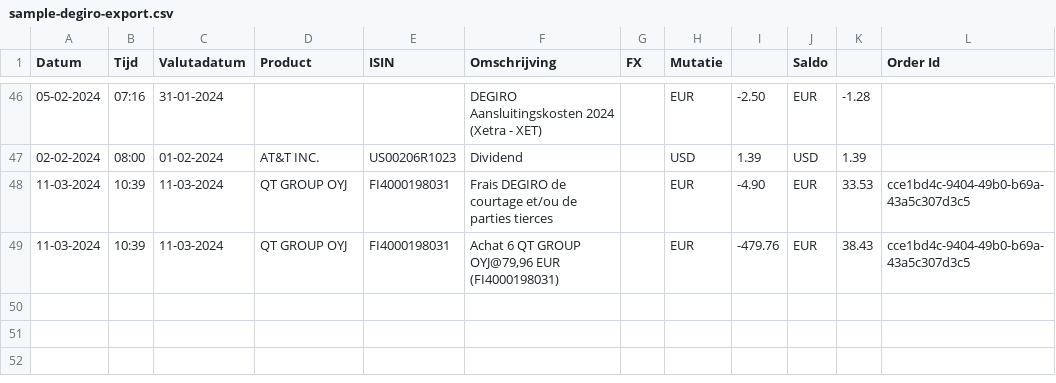
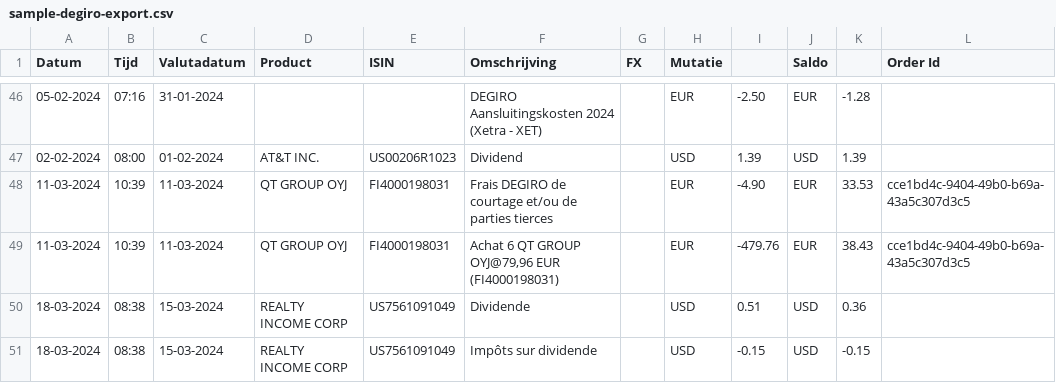
Before and after one commit to cocodmdr/Export-To-Ghostfolio, a CSV file: sample-degiro-export.csv, drawn as a sheet; only a part is shown, gaps mark what is left out; the diff names each change by its address in the sheet, - before the commit and + after, or states it on an @@ line.

Commit message:
Fix taxes on dividend for french report

```diff
--- a/sample-degiro-export.csv
+++ b/sample-degiro-export.csv
+row 50: 18-03-2024 | 08:38 | 15-03-2024 | REALTY INCOME CORP | US7561091049 | Dividende |  | USD | 0.51 | USD | 0.36
+row 51: 18-03-2024 | 08:38 | 15-03-2024 | REALTY INCOME CORP | US7561091049 | Impôts sur dividende |  | USD | -0.15 | USD | -0.15
```
Also changed, not shown: 2 other files.
